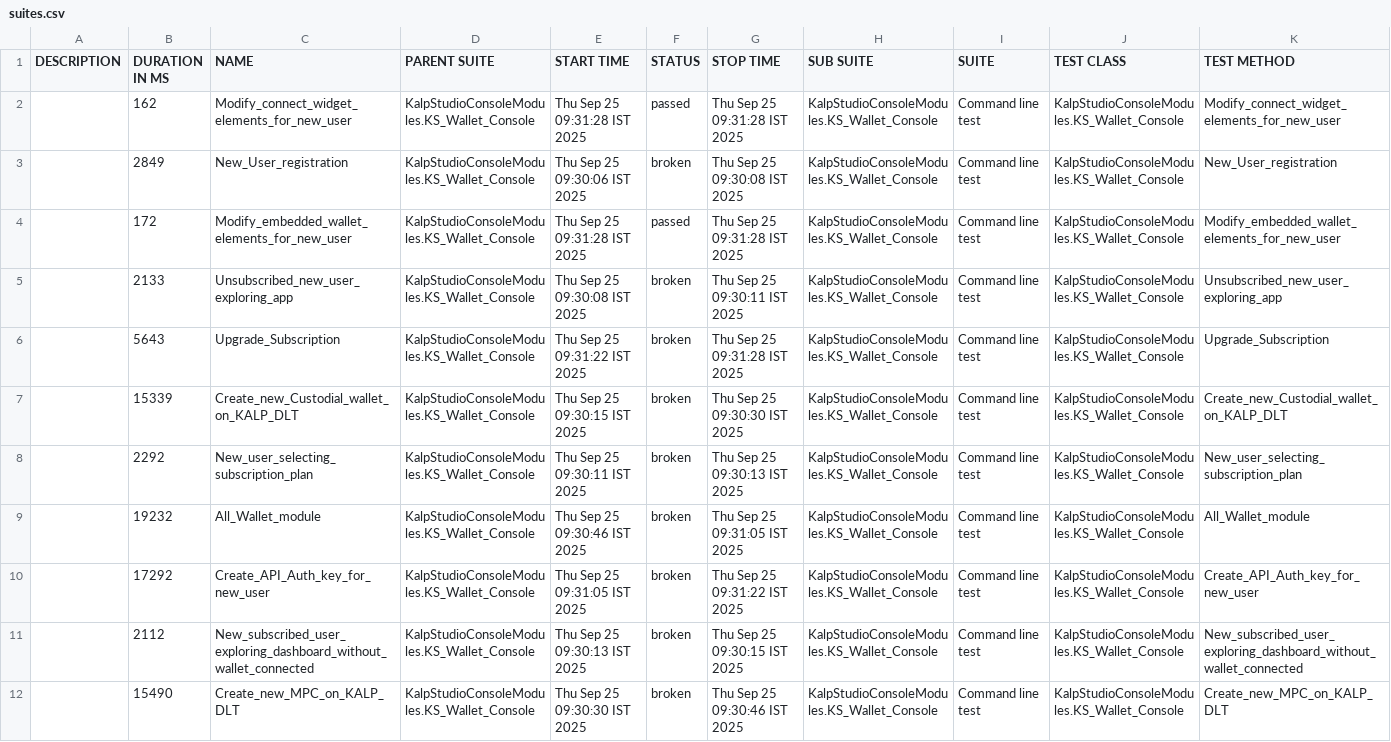
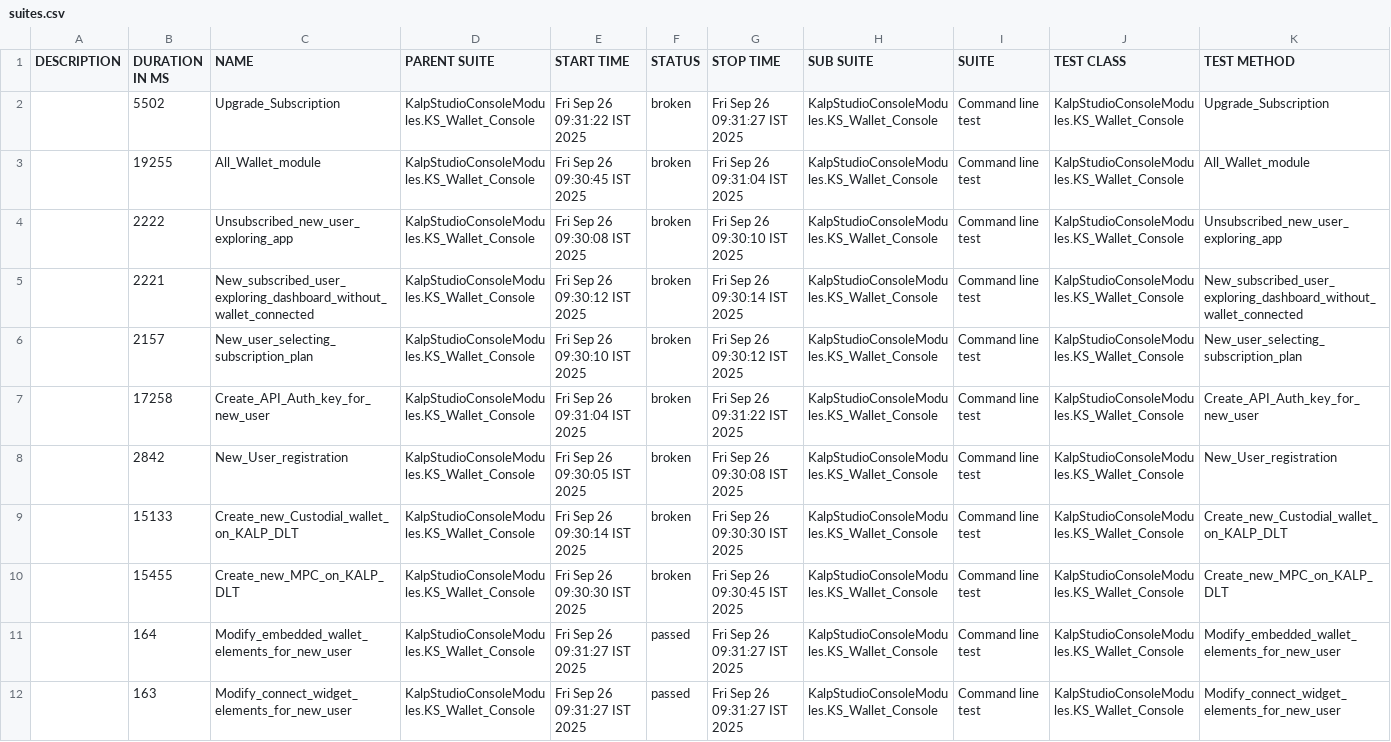
Before and after one commit to shahabp2e/Kalp-automation-allure-report, a CSV file: data/suites.csv, drawn as a sheet; removed rows and columns are numbered as before the commit, all else as after; the diff names each change by its address in the sheet, - before the commit and + after, or states it on an @@ line.

```diff
--- a/data/suites.csv
+++ b/data/suites.csv
-row 2:  | 162 | Modify_connect_widget_elements_for_new_user | KalpStudioConsoleModules.KS_Wallet_Console | Thu Sep 25 09:31:28 IST 2025 | passed | Thu Sep 25 09:31:28 IST 2025 | KalpStudioConsoleModules.KS_Wallet_Console | Command line test | KalpStudioConsoleModules.KS_Wallet_Console | Modify_connect_widget_elements_for_new_user
-B2 (DURATION IN MS): 2849
+B2 (DURATION IN MS): 5502
-C2 (NAME): New_User_registration
+C2 (NAME): Upgrade_Subscription
-E2 (START TIME): Thu Sep 25 09:30:06 IST 2025
+E2 (START TIME): Fri Sep 26 09:31:22 IST 2025
-G2 (STOP TIME): Thu Sep 25 09:30:08 IST 2025
+G2 (STOP TIME): Fri Sep 26 09:31:27 IST 2025
-K2 (TEST METHOD): New_User_registration
+K2 (TEST METHOD): Upgrade_Subscription
-B3 (DURATION IN MS): 172
+B3 (DURATION IN MS): 19255
-C3 (NAME): Modify_embedded_wallet_elements_for_new_user
+C3 (NAME): All_Wallet_module
-E3 (START TIME): Thu Sep 25 09:31:28 IST 2025
+E3 (START TIME): Fri Sep 26 09:30:45 IST 2025
-F3 (STATUS): passed
+F3 (STATUS): broken
-G3 (STOP TIME): Thu Sep 25 09:31:28 IST 2025
+G3 (STOP TIME): Fri Sep 26 09:31:04 IST 2025
-K3 (TEST METHOD): Modify_embedded_wallet_elements_for_new_user
+K3 (TEST METHOD): All_Wallet_module
-B4 (DURATION IN MS): 2133
+B4 (DURATION IN MS): 2222
-E4 (START TIME): Thu Sep 25 09:30:08 IST 2025
+E4 (START TIME): Fri Sep 26 09:30:08 IST 2025
-G4 (STOP TIME): Thu Sep 25 09:30:11 IST 2025
+G4 (STOP TIME): Fri Sep 26 09:30:10 IST 2025
-row 6:  | 5643 | Upgrade_Subscription | KalpStudioConsoleModules.KS_Wallet_Console | Thu Sep 25 09:31:22 IST 2025 | broken | Thu Sep 25 09:31:28 IST 2025 | KalpStudioConsoleModules.KS_Wallet_Console | Command line test | KalpStudioConsoleModules.KS_Wallet_Console | Upgrade_Subscription
-B5 (DURATION IN MS): 15339
+B5 (DURATION IN MS): 2221
-C5 (NAME): Create_new_Custodial_wallet_on_KALP_DLT
+C5 (NAME): New_subscribed_user_exploring_dashboard_without_wallet_connected
-E5 (START TIME): Thu Sep 25 09:30:15 IST 2025
+E5 (START TIME): Fri Sep 26 09:30:12 IST 2025
-G5 (STOP TIME): Thu Sep 25 09:30:30 IST 2025
+G5 (STOP TIME): Fri Sep 26 09:30:14 IST 2025
-K5 (TEST METHOD): Create_new_Custodial_wallet_on_KALP_DLT
+K5 (TEST METHOD): New_subscribed_user_exploring_dashboard_without_wallet_connected
-B6 (DURATION IN MS): 2292
+B6 (DURATION IN MS): 2157
-E6 (START TIME): Thu Sep 25 09:30:11 IST 2025
+E6 (START TIME): Fri Sep 26 09:30:10 IST 2025
-G6 (STOP TIME): Thu Sep 25 09:30:13 IST 2025
+G6 (STOP TIME): Fri Sep 26 09:30:12 IST 2025
-row 9:  | 19232 | All_Wallet_module | KalpStudioConsoleModules.KS_Wallet_Console | Thu Sep 25 09:30:46 IST 2025 | broken | Thu Sep 25 09:31:05 IST 2025 | KalpStudioConsoleModules.KS_Wallet_Console | Command line test | KalpStudioConsoleModules.KS_Wallet_Console | All_Wallet_module
-B7 (DURATION IN MS): 17292
+B7 (DURATION IN MS): 17258
-E7 (START TIME): Thu Sep 25 09:31:05 IST 2025
+E7 (START TIME): Fri Sep 26 09:31:04 IST 2025
-G7 (STOP TIME): Thu Sep 25 09:31:22 IST 2025
+G7 (STOP TIME): Fri Sep 26 09:31:22 IST 2025
+row 8:  | 2842 | New_User_registration | KalpStudioConsoleModules.KS_Wallet_Console | Fri Sep 26 09:30:05 IST 2025 | broken | Fri Sep 26 09:30:08 IST 2025 | KalpStudioConsoleModules.KS_Wallet_Console | Command line test | KalpStudioConsoleModules.KS_Wallet_Console | New_User_registration
-B9 (DURATION IN MS): 2112
+B9 (DURATION IN MS): 15133
-C9 (NAME): New_subscribed_user_exploring_dashboard_without_wallet_connected
+C9 (NAME): Create_new_Custodial_wallet_on_KALP_DLT
-E9 (START TIME): Thu Sep 25 09:30:13 IST 2025
+E9 (START TIME): Fri Sep 26 09:30:14 IST 2025
-G9 (STOP TIME): Thu Sep 25 09:30:15 IST 2025
+G9 (STOP TIME): Fri Sep 26 09:30:30 IST 2025
-K9 (TEST METHOD): New_subscribed_user_exploring_dashboard_without_wallet_connected
+K9 (TEST METHOD): Create_new_Custodial_wallet_on_KALP_DLT
-B10 (DURATION IN MS): 15490
+B10 (DURATION IN MS): 15455
-E10 (START TIME): Thu Sep 25 09:30:30 IST 2025
+E10 (START TIME): Fri Sep 26 09:30:30 IST 2025
-G10 (STOP TIME): Thu Sep 25 09:30:46 IST 2025
+G10 (STOP TIME): Fri Sep 26 09:30:45 IST 2025
+row 11:  | 164 | Modify_embedded_wallet_elements_for_new_user | KalpStudioConsoleModules.KS_Wallet_Console | Fri Sep 26 09:31:27 IST 2025 | passed | Fri Sep 26 09:31:27 IST 2025 | KalpStudioConsoleModules.KS_Wallet_Console | Command line test | KalpStudioConsoleModules.KS_Wallet_Console | Modify_embedded_wallet_elements_for_new_user
+row 12:  | 163 | Modify_connect_widget_elements_for_new_user | KalpStudioConsoleModules.KS_Wallet_Console | Fri Sep 26 09:31:27 IST 2025 | passed | Fri Sep 26 09:31:27 IST 2025 | KalpStudioConsoleModules.KS_Wallet_Console | Command line test | KalpStudioConsoleModules.KS_Wallet_Console | Modify_connect_widget_elements_for_new_user
```
Also changed, not shown: 37 other files.
